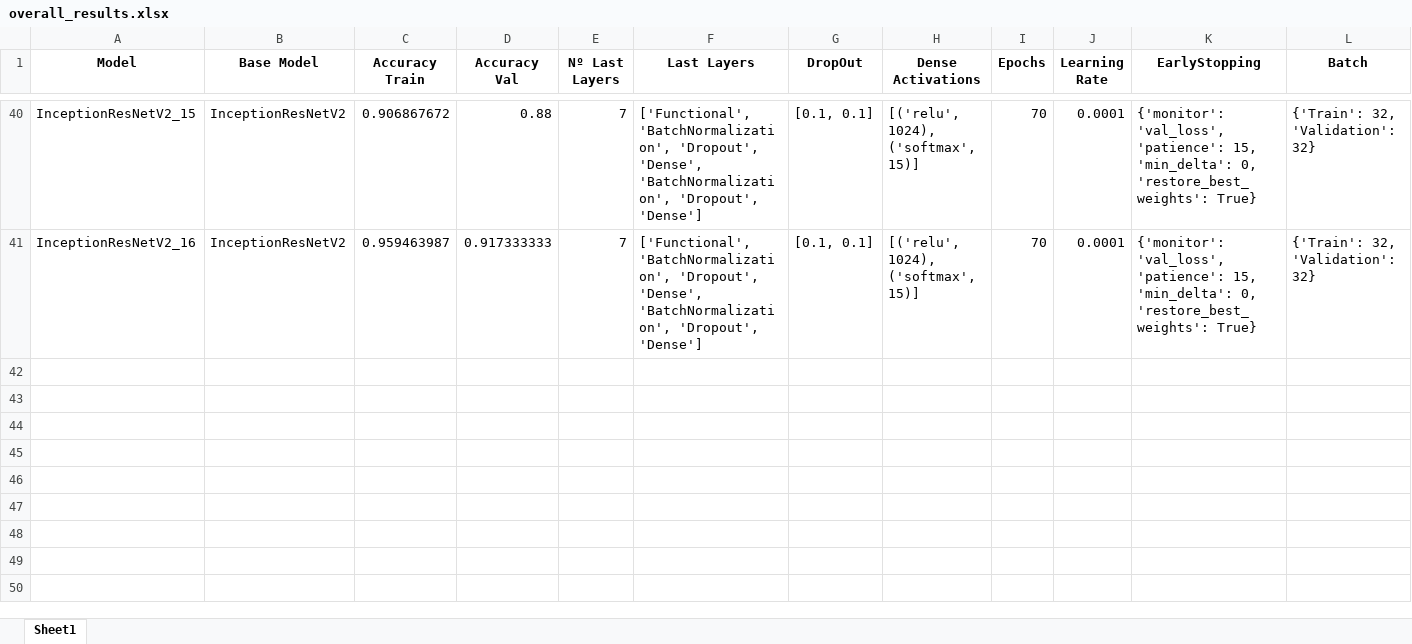
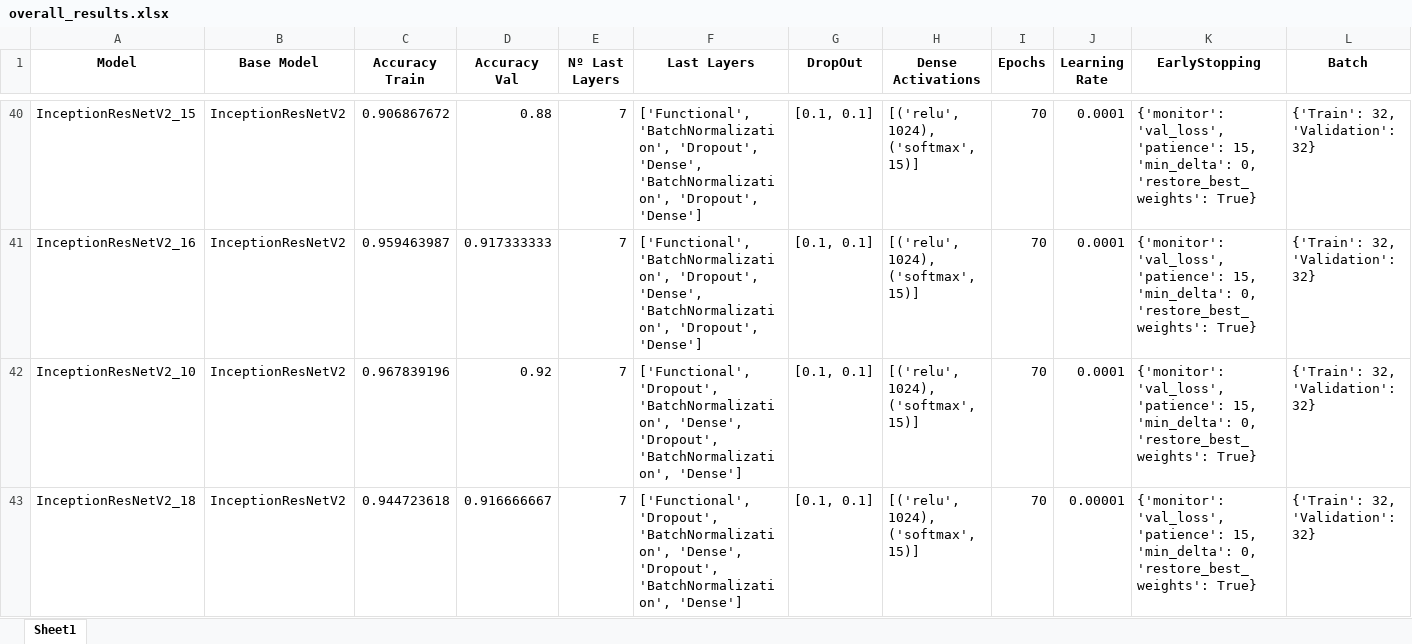
Before and after one commit to dieguisgs/ml2-deep-learning, an Excel workbook: src/cnns/overall_results.xlsx, sheet Sheet1, drawn as a sheet; only a part is shown, gaps mark what is left out; values as stored, in another font and other column widths than the file's, no borders; rows hold the shown columns only; the diff names each change by its address in the sheet, - before the commit and + after, or states it on an @@ line.

Commit message:
Some New Models Trained

```diff
--- a/src/cnns/overall_results.xlsx (sheet Sheet1)
+++ b/src/cnns/overall_results.xlsx (sheet Sheet1)
+row 42: InceptionResNetV2_10 | InceptionResNetV2 | 0.967839196 | 0.92 | 7 | ['Functional', 'Dropout', 'BatchNormalization', 'Dense', 'Dropout', 'BatchNormalization', 'Dense'] | [0.1, 0.1] | [('relu', 1024), ('softmax', 15)] | 70 | 0.0001 | {'monitor': 'val_loss', 'patience': 15, 'min_delta': 0, 'restore_best_weights': True} | {'Train': 32, 'Validation': 32}
+row 43: InceptionResNetV2_18 | InceptionResNetV2 | 0.944723618 | 0.916666667 | 7 | ['Functional', 'Dropout', 'BatchNormalization', 'Dense', 'Dropout', 'BatchNormalization', 'Dense'] | [0.1, 0.1] | [('relu', 1024), ('softmax', 15)] | 70 | 0.00001 | {'monitor': 'val_loss', 'patience': 15, 'min_delta': 0, 'restore_best_weights': True} | {'Train': 32, 'Validation': 32}
```
Also changed, not shown: 2 other files.
